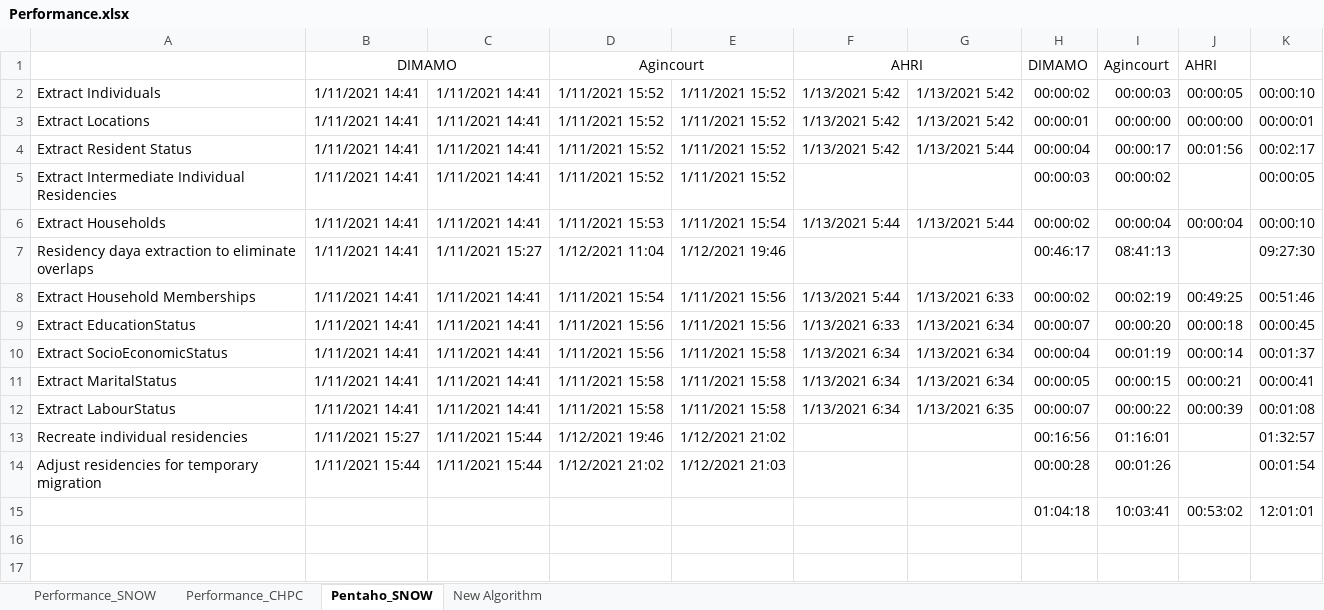
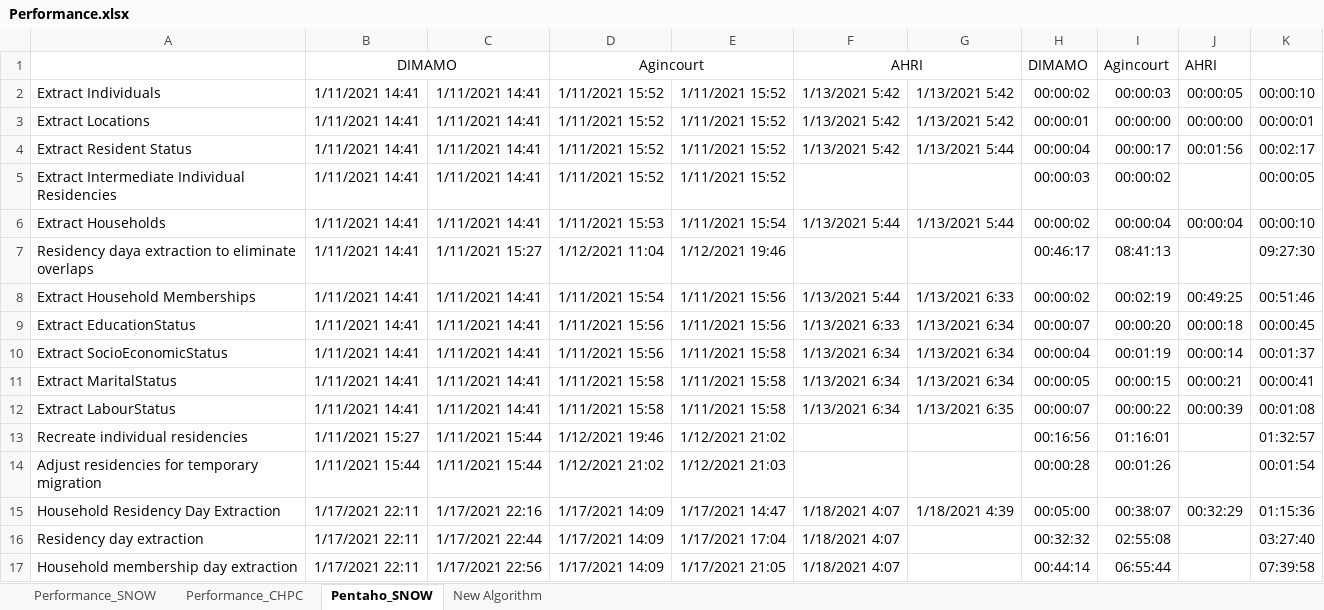
Before and after one commit to SAPRIN-MRC/SaprinJulia, an Excel workbook: src/Performance.xlsx, sheet Pentaho_SNOW, drawn as a sheet; values as stored, in another font and other column widths than the file's, no borders; removed rows and columns are numbered as before the commit, all else as after; the diff names each change by its address in the sheet, - before the commit and + after, or states it on an @@ line.

```diff
--- a/src/Performance.xlsx (sheet Pentaho_SNOW)
+++ b/src/Performance.xlsx (sheet Pentaho_SNOW)
-row 15:  |  |  |  |  |  |  | 01:04:18 | 10:03:41 | 00:53:02 | 12:01:01
+row 15: Household Residency Day Extraction | 1/17/2021 22:11 | 1/17/2021 22:16 | 1/17/2021 14:09 | 1/17/2021 14:47 | 1/18/2021 4:07 | 1/18/2021 4:39 | 00:05:00 | 00:38:07 | 00:32:29 | 01:15:36
+row 16: Residency day extraction | 1/17/2021 22:11 | 1/17/2021 22:44 | 1/17/2021 14:09 | 1/17/2021 17:04 | 1/18/2021 4:07 |  | 00:32:32 | 02:55:08 |  | 03:27:40
+row 17: Household membership day extraction | 1/17/2021 22:11 | 1/17/2021 22:56 | 1/17/2021 14:09 | 1/17/2021 21:05 | 1/18/2021 4:07 |  | 00:44:14 | 06:55:44 |  | 07:39:58
```
Also changed, not shown: sheet Performance_SNOW, 1 other file.
